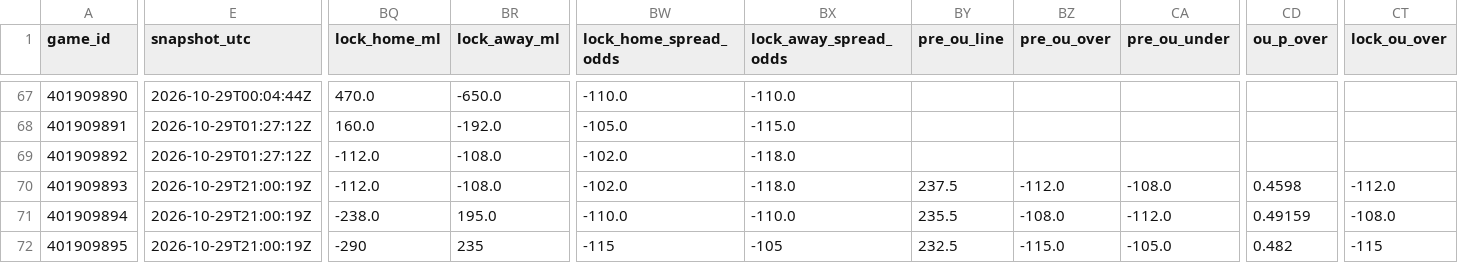
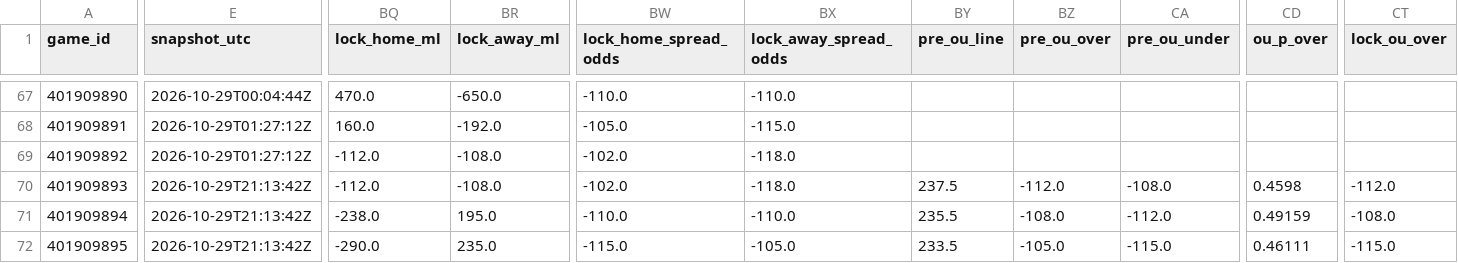
Before and after one commit to Dave356w/nba-matchups, a CSV file: data/nba_ledger.csv, drawn as a sheet; only a part is shown, gaps mark what is left out; the diff covers the shown part only; the diff names each change by its address in the sheet, - before the commit and + after, or states it on an @@ line.

```diff
--- a/data/nba_ledger.csv
+++ b/data/nba_ledger.csv
-E70:E72 (snapshot_utc): 2026-10-29T21:00:19Z
+E70:E72 (snapshot_utc): 2026-10-29T21:13:42Z
-BQ72 (lock_home_ml): -290
+BQ72 (lock_home_ml): -290.0
-BR72 (lock_away_ml): 235
+BR72 (lock_away_ml): 235.0
-BW72 (lock_home_spread_odds): -115
+BW72 (lock_home_spread_odds): -115.0
-BX72 (lock_away_spread_odds): -105
+BX72 (lock_away_spread_odds): -105.0
-BY72 (pre_ou_line): 232.5
+BY72 (pre_ou_line): 233.5
-BZ72 (pre_ou_over): -115.0
+BZ72 (pre_ou_over): -105.0
-CA72 (pre_ou_under): -105.0
+CA72 (pre_ou_under): -115.0
-CD72 (ou_p_over): 0.482
+CD72 (ou_p_over): 0.46111
-CT72 (lock_ou_over): -115
+CT72 (lock_ou_over): -115.0
```
Also changed, not shown: 1 edited cell elsewhere in this file, data/nba_injuries.csv, data/nba_sleeper.csv, 1 other file.
